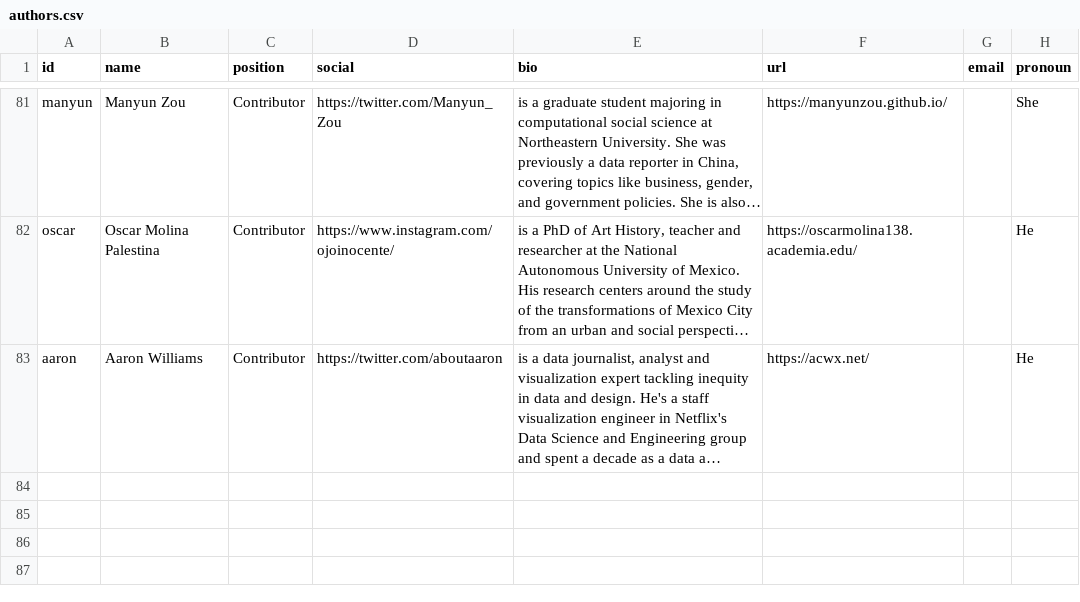
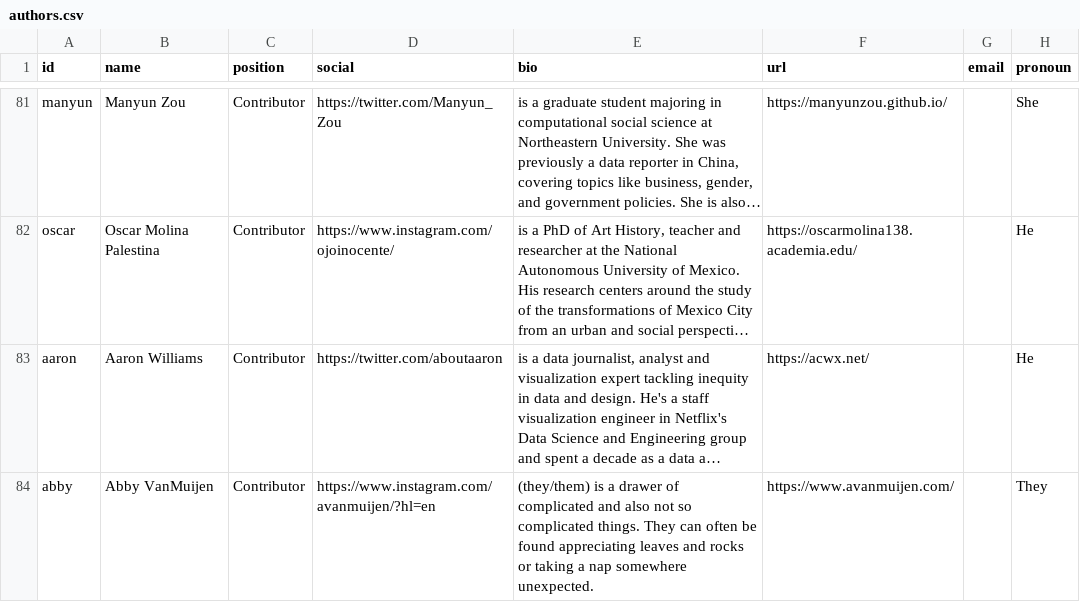
Before and after one commit to the-pudding/website, a CSV file: src/data/authors.csv, drawn as a sheet; only a part is shown, gaps mark what is left out; long unchanged cells end in …; the diff names each change by its address in the sheet, - before the commit and + after, or states it on an @@ line.

```diff
--- a/src/data/authors.csv
+++ b/src/data/authors.csv
+row 84: abby | Abby VanMuijen | Contributor | https://www.instagram.com/avanmuijen/?hl=en | (they/them) is a drawer of complicated and also not so complicated things. They can often be found appreciating leaves and rocks or taking a nap somewhere unexpected. | https://www.avanmuijen.com/ |  | They
```
Also changed, not shown: src/data/stories.csv, 9 other files.
